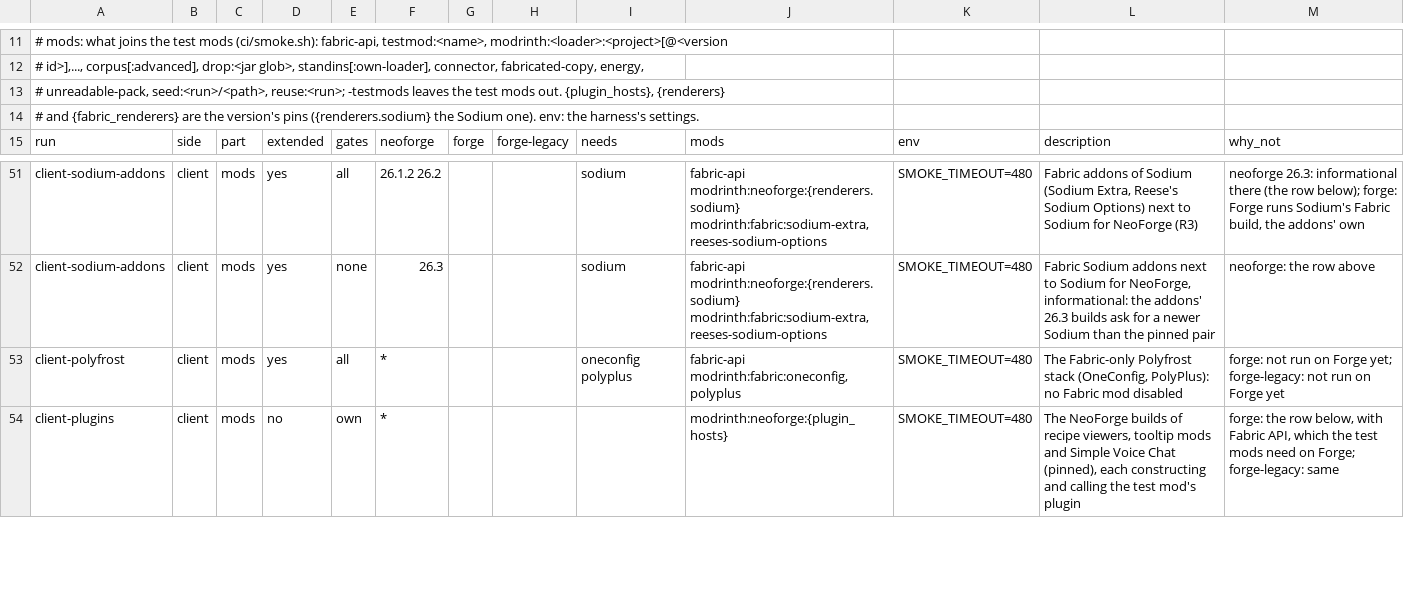
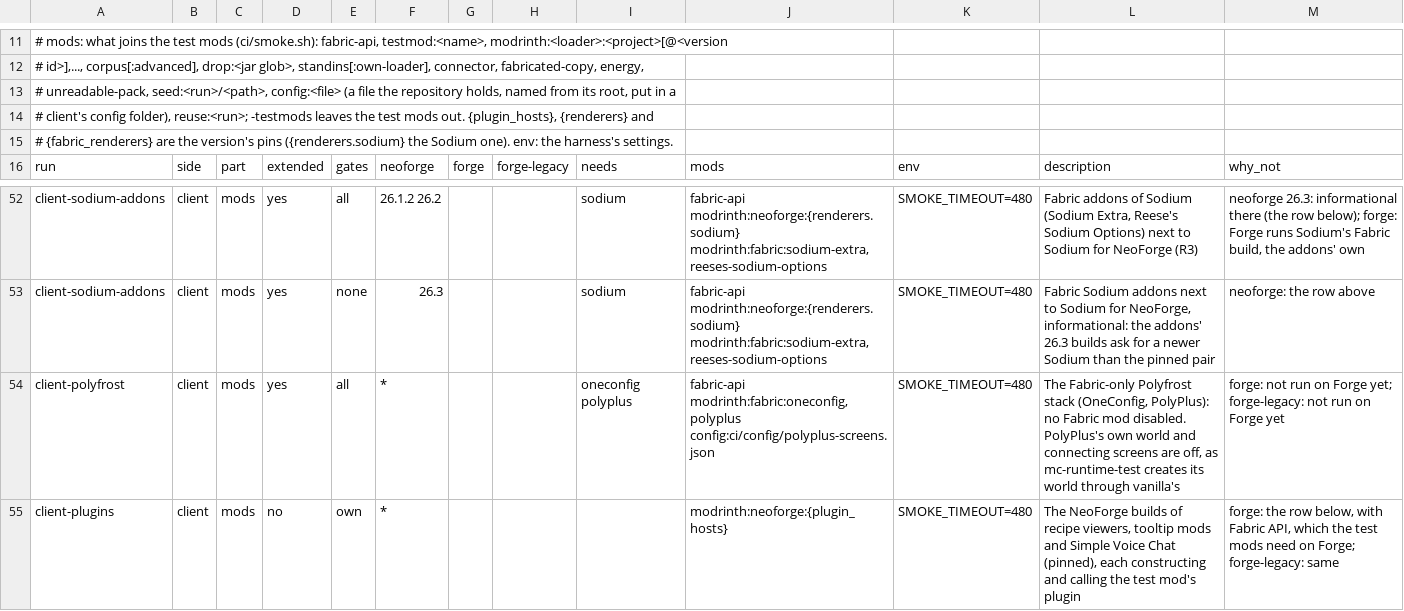
Before and after one commit to cmdralph/Fabricated, a TSV file: ci/runs.tsv, drawn as a sheet; only a part is shown, gaps mark what is left out.

```diff
--- a/ci/runs.tsv
+++ b/ci/runs.tsv
@@ -12,4 +12,5 @@
 #   id>],..., corpus[:advanced], drop:<jar glob>, standins[:own-loader], connector, fabricated-copy, energy,
-#   unreadable-pack, seed:<run>/<path>, reuse:<run>; -testmods leaves the test mods out. {plugin_hosts}, {renderers}
-#   and {fabric_renderers} are the version's pins ({renderers.sodium} the Sodium one). env: the harness's settings.
+#   unreadable-pack, seed:<run>/<path>, config:<file> (a file the repository holds, named from its root, put in a
+#   client's config folder), reuse:<run>; -testmods leaves the test mods out. {plugin_hosts}, {renderers} and
+#   {fabric_renderers} are the version's pins ({renderers.sodium} the Sodium one). env: the harness's settings.
 run	side	part	extended	gates	neoforge	forge	forge-legacy	needs	mods	env	description	why_not
@@ -52,3 +53,3 @@ client-sodium-addons	client	mods	yes	all	26.1.2 26.2			sodium	fabric-api modrint
 client-sodium-addons	client	mods	yes	none	26.3			sodium	fabric-api modrinth:neoforge:{renderers.sodium} modrinth:fabric:sodium-extra,reeses-sodium-options	SMOKE_TIMEOUT=480	Fabric Sodium addons next to Sodium for NeoForge, informational: the addons' 26.3 builds ask for a newer Sodium than the pinned pair	neoforge: the row above
-client-polyfrost	client	mods	yes	all	*			oneconfig polyplus	fabric-api modrinth:fabric:oneconfig,polyplus	SMOKE_TIMEOUT=480	The Fabric-only Polyfrost stack (OneConfig, PolyPlus): no Fabric mod disabled	forge: not run on Forge yet; forge-legacy: not run on Forge yet
+client-polyfrost	client	mods	yes	all	*			oneconfig polyplus	fabric-api modrinth:fabric:oneconfig,polyplus config:ci/config/polyplus-screens.json	SMOKE_TIMEOUT=480	The Fabric-only Polyfrost stack (OneConfig, PolyPlus): no Fabric mod disabled. PolyPlus's own world and connecting screens are off, as mc-runtime-test creates its world through vanilla's	forge: not run on Forge yet; forge-legacy: not run on Forge yet
 client-plugins	client	mods	no	own	*				modrinth:neoforge:{plugin_hosts}	SMOKE_TIMEOUT=480	The NeoForge builds of recipe viewers, tooltip mods and Simple Voice Chat (pinned), each constructing and calling the test mod's plugin	forge: the row below, with Fabric API, which the test mods need on Forge; forge-legacy: same
```
Also changed, not shown: 8 other files.
